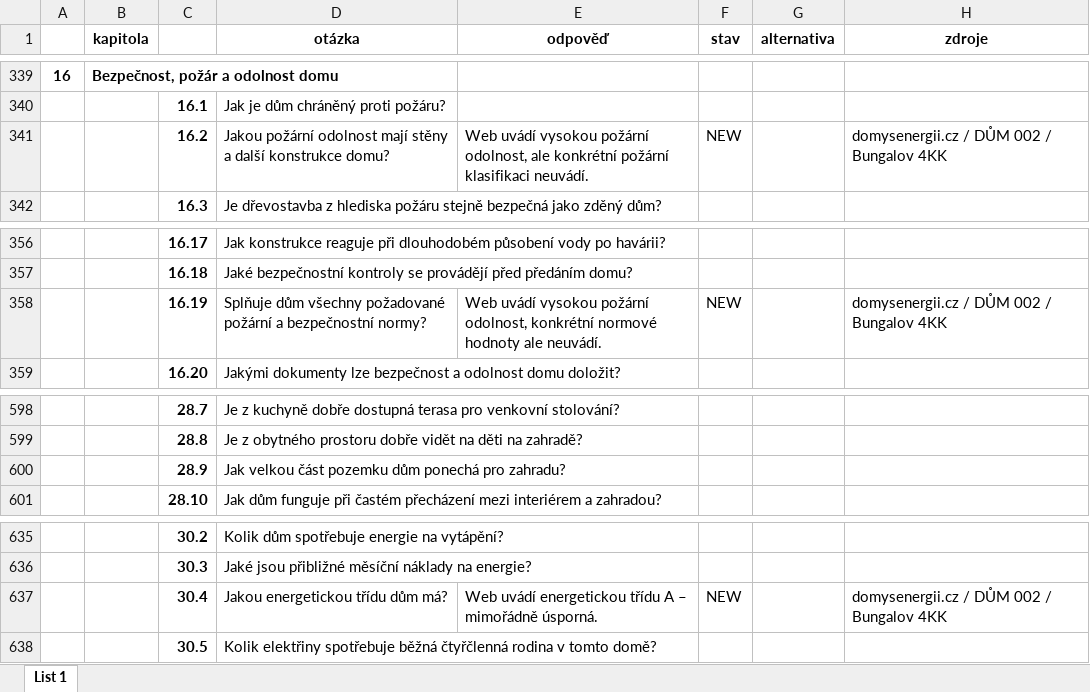
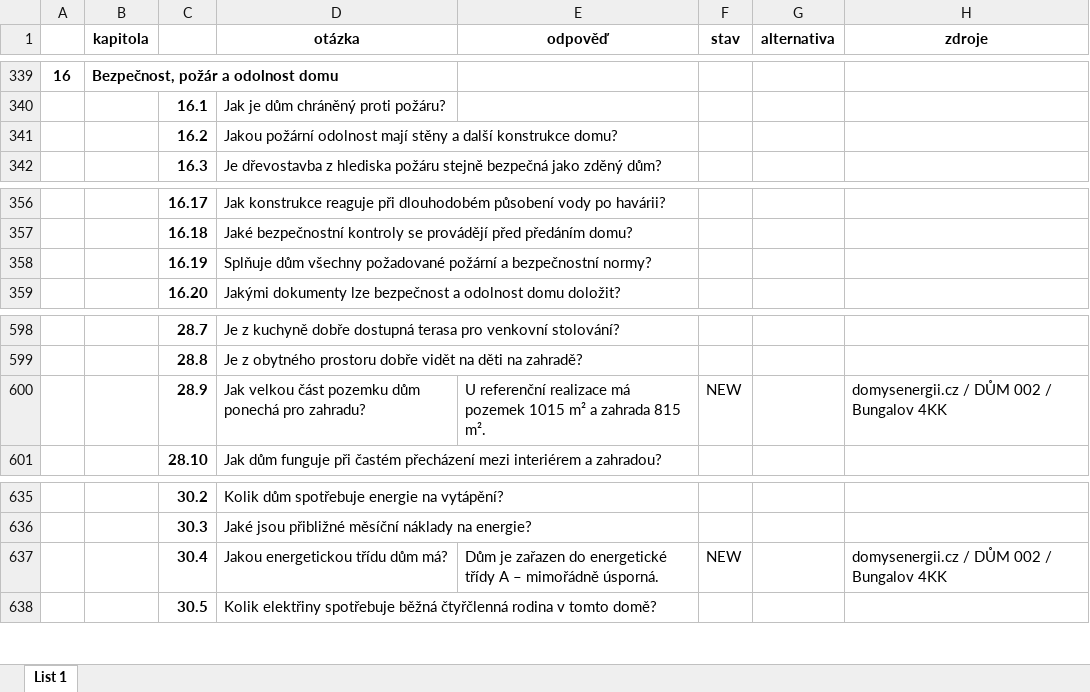
Before and after one commit to radimventus/embed-engine, an Excel workbook: docs/knowledge/znalostní báze – mustr 01 (1).xlsx, sheet List 1, drawn as a sheet; only a part is shown, gaps mark what is left out; values as stored, in another font and other column widths than the file's, no borders; the diff covers the shown part only; the diff names each change by its address in the sheet, - before the commit and + after, or states it on an @@ line.

```diff
--- a/docs/knowledge/znalostní báze – mustr 01 (1).xlsx (sheet List 1)
+++ b/docs/knowledge/znalostní báze – mustr 01 (1).xlsx (sheet List 1)
-E341 (odpověď): Web uvádí vysokou požární odolnost, ale konkrétní požární klasifikaci neuvádí.
+E341 (odpověď): (empty)
-F341 (stav): NEW
+F341 (stav): (empty)
-H341 (zdroje): domysenergii.cz / DŮM 002 / Bungalov 4KK
+H341 (zdroje): (empty)
-E358 (odpověď): Web uvádí vysokou požární odolnost, konkrétní normové hodnoty ale neuvádí.
+E358 (odpověď): (empty)
-F358 (stav): NEW
+F358 (stav): (empty)
-H358 (zdroje): domysenergii.cz / DŮM 002 / Bungalov 4KK
+H358 (zdroje): (empty)
-E600 (odpověď): (empty)
+E600 (odpověď): U referenční realizace má pozemek 1015 m² a zahrada 815 m².
-F600 (stav): (empty)
+F600 (stav): NEW
-H600 (zdroje): (empty)
+H600 (zdroje): domysenergii.cz / DŮM 002 / Bungalov 4KK
-E637 (odpověď): Web uvádí energetickou třídu A –…
+E637 (odpověď): Dům je zařazen do energetické třídy A –…
```
Also changed, not shown: 24 edited cells elsewhere in this sheet.
